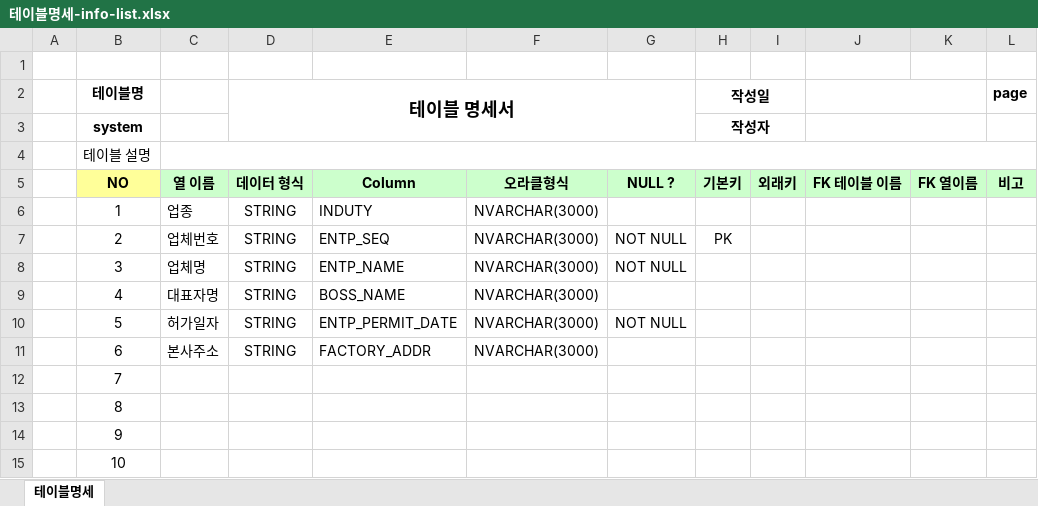
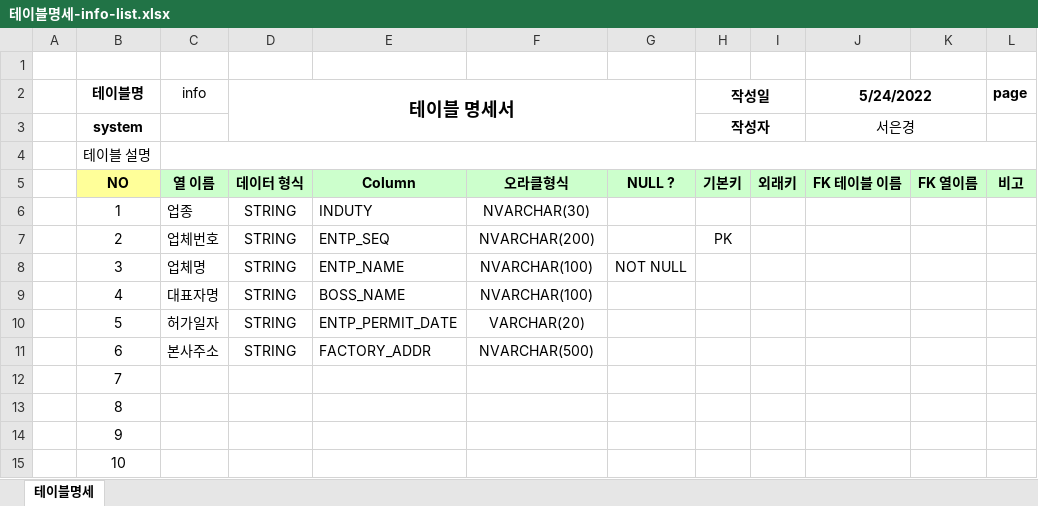
Before and after one commit to geunyang/teamproject, an Excel workbook: 테이블명세-info-list.xlsx, sheet 테이블명세, drawn as a sheet; only a part is shown; values as stored, in another font and other column widths than the file's, no borders; the diff names each change by its address in the sheet, - before the commit and + after, or states it on an @@ line.

Commit message:
220525테이블명세

```diff
--- a/테이블명세-info-list.xlsx (sheet 테이블명세)
+++ b/테이블명세-info-list.xlsx (sheet 테이블명세)
-C2: (empty)
+C2: info
-J2: (empty)
+J2: 5/24/2022
-J3 (5/24/2022): (empty)
+J3 (5/24/2022): 서은경
-F6: NVARCHAR(3000)
+F6: NVARCHAR(30)
-F7: NVARCHAR(3000)
+F7: NVARCHAR(200)
-G7: NOT NULL
+G7: (empty)
-F8:F9: NVARCHAR(3000)
+F8:F9: NVARCHAR(100)
-F10: NVARCHAR(3000)
+F10: VARCHAR(20)
-G10: NOT NULL
+G10: (empty)
-F11: NVARCHAR(3000)
+F11: NVARCHAR(500)
```
Also changed, not shown: 테이블명세-recall-listl.xlsx.
